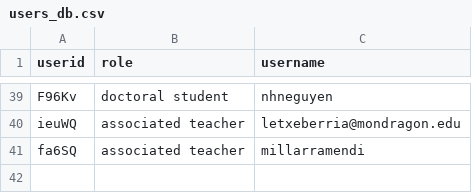
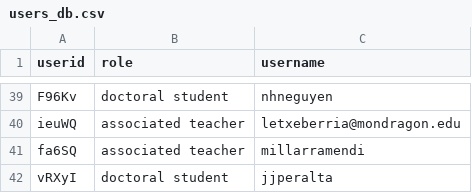
Before and after one commit to aicarrera/contextawareUX4S-PSS, a CSV file: APIContextInteraction/APIContextInteraction_Java/src/main/resources/users_db.csv, drawn as a sheet; only a part is shown, gaps mark what is left out; the diff names each change by its address in the sheet, - before the commit and + after, or states it on an @@ line.

```diff
--- a/APIContextInteraction/APIContextInteraction_Java/src/main/resources/users_db.csv
+++ b/APIContextInteraction/APIContextInteraction_Java/src/main/resources/users_db.csv
+row 42: vRXyI | doctoral student | jjperalta
```
Also changed, not shown: APIContextInteraction/APIContextInteraction_Java/target/classes/users_db.csv, 1 other file.
